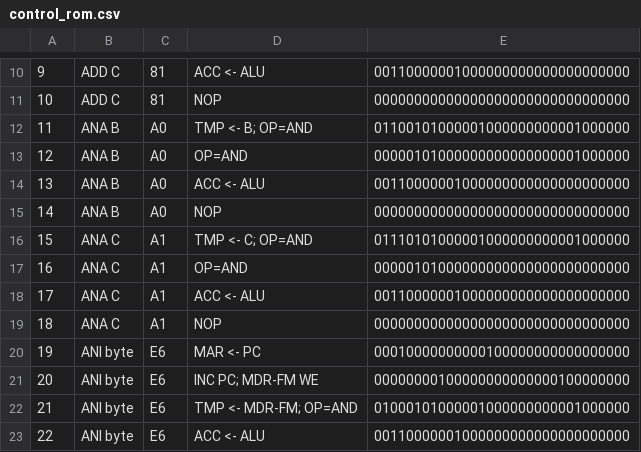
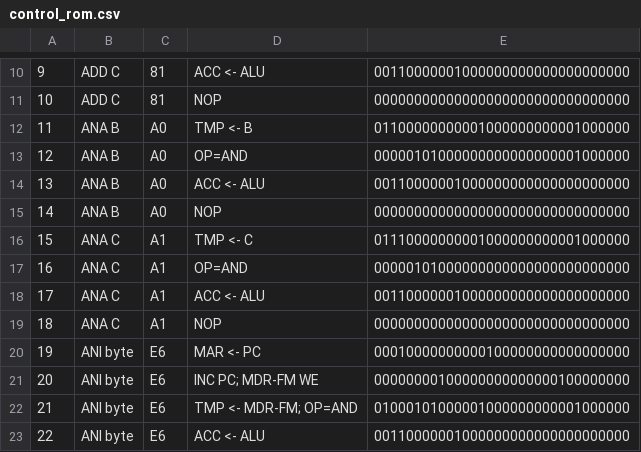
Before and after one commit to sflicker/SAP-2_System, a CSV file: control_rom.csv, drawn as a sheet; only a part is shown, gaps mark what is left out.

```diff
--- a/control_rom.csv
+++ b/control_rom.csv
@@ -11,3 +11,3 @@
 10,ADD C,81,NOP,00000000000000000000000000000000
-11,ANA B,A0,TMP <- B; OP=AND,01100101000001000000000001000000
+11,ANA B,A0,TMP <- B,01100000000001000000000001000000
 12,ANA B,A0,OP=AND,00000101000000000000000001000000
@@ -15,3 +15,3 @@
 14,ANA B,A0,NOP,00000000000000000000000000000000
-15,ANA C,A1,TMP <- C; OP=AND,01110101000001000000000001000000
+15,ANA C,A1,TMP <- C,01110000000001000000000001000000
 16,ANA C,A1,OP=AND,00000101000000000000000000000000
```
Also changed, not shown: SAP-2 Microprogram control rom - Sheet1.csv, 7 other files.
